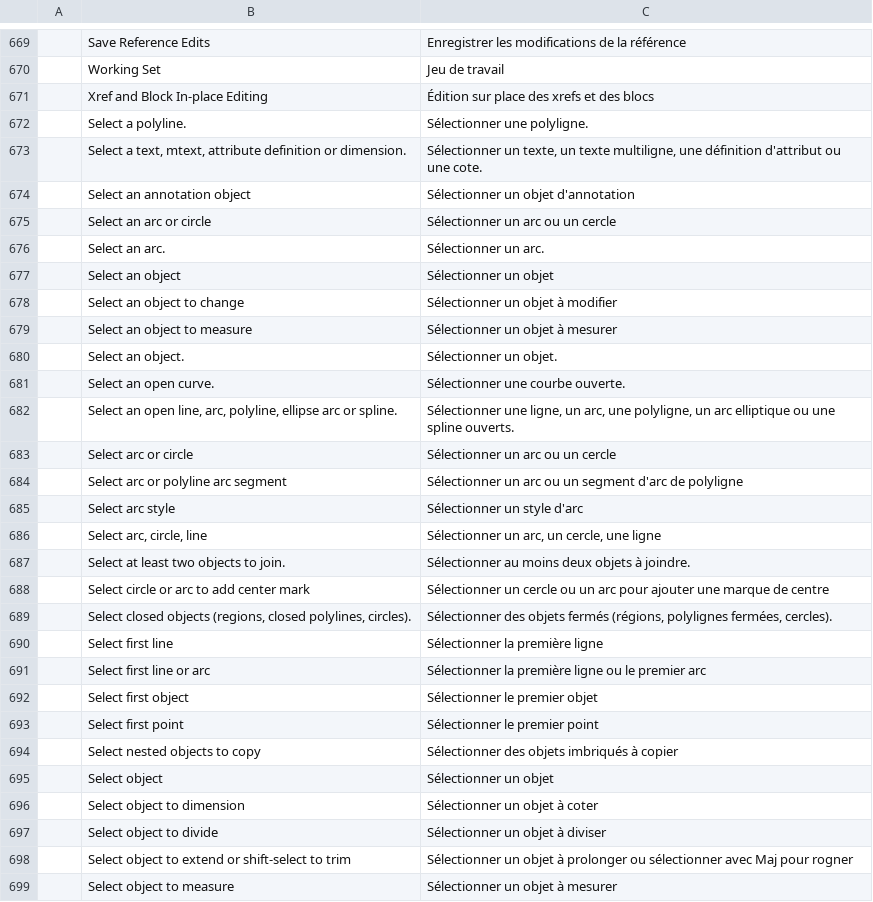
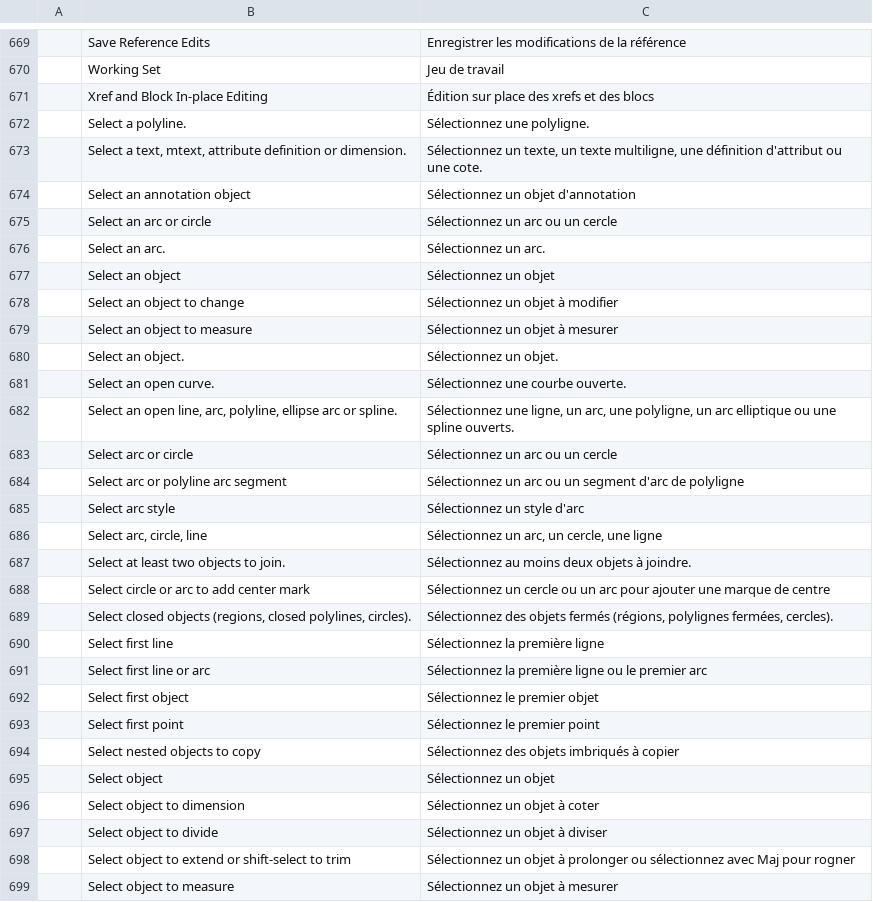
Before and after one commit to storytold/cadcraft, a TSV file: crates/ui-egui/src/i18n/fr.tsv, drawn as a sheet; only a part is shown, gaps mark what is left out; the diff covers the shown part only.

```diff
--- a/crates/ui-egui/src/i18n/fr.tsv
+++ b/crates/ui-egui/src/i18n/fr.tsv
@@ -671,29 +671,29 @@
 	Xref and Block In-place Editing	Édition sur place des xrefs et des blocs
-	Select a polyline.	Sélectionner une polyligne.
-	Select a text, mtext, attribute definition or dimension.	Sélectionner un texte, un texte multiligne, une définition d'attribut ou une cote.
-	Select an annotation object	Sélectionner un objet d'annotation
-	Select an arc or circle	Sélectionner un arc ou un cercle
-	Select an arc.	Sélectionner un arc.
-	Select an object	Sélectionner un objet
-	Select an object to change	Sélectionner un objet à modifier
-	Select an object to measure	Sélectionner un objet à mesurer
-	Select an object.	Sélectionner un objet.
-	Select an open curve.	Sélectionner une courbe ouverte.
-	Select an open line, arc, polyline, ellipse arc or spline.	Sélectionner une ligne, un arc, une polyligne, un arc elliptique ou une spline ouverts.
-	Select arc or circle	Sélectionner un arc ou un cercle
-	Select arc or polyline arc segment	Sélectionner un arc ou un segment d'arc de polyligne
-	Select arc style	Sélectionner un style d'arc
-	Select arc, circle, line	Sélectionner un arc, un cercle, une ligne
-	Select at least two objects to join.	Sélectionner au moins deux objets à joindre.
-	Select circle or arc to add center mark	Sélectionner un cercle ou un arc pour ajouter une marque de centre
-	Select closed objects (regions, closed polylines, circles).	Sélectionner des objets fermés (régions, polylignes fermées, cercles).
-	Select first line	Sélectionner la première ligne
-	Select first line or arc	Sélectionner la première ligne ou le premier arc
-	Select first object	Sélectionner le premier objet
-	Select first point	Sélectionner le premier point
-	Select nested objects to copy	Sélectionner des objets imbriqués à copier
-	Select object	Sélectionner un objet
-	Select object to dimension	Sélectionner un objet à coter
-	Select object to divide	Sélectionner un objet à diviser
-	Select object to extend or shift-select to trim	Sélectionner un objet à prolonger ou sélectionner avec Maj pour rogner
-	Select object to measure	Sélectionner un objet à mesurer
+	Select a polyline.	Sélectionnez une polyligne.
+	Select a text, mtext, attribute definition or dimension.	Sélectionnez un texte, un texte multiligne, une définition d'attribut ou une cote.
+	Select an annotation object	Sélectionnez un objet d'annotation
+	Select an arc or circle	Sélectionnez un arc ou un cercle
+	Select an arc.	Sélectionnez un arc.
+	Select an object	Sélectionnez un objet
+	Select an object to change	Sélectionnez un objet à modifier
+	Select an object to measure	Sélectionnez un objet à mesurer
+	Select an object.	Sélectionnez un objet.
+	Select an open curve.	Sélectionnez une courbe ouverte.
+	Select an open line, arc, polyline, ellipse arc or spline.	Sélectionnez une ligne, un arc, une polyligne, un arc elliptique ou une spline ouverts.
+	Select arc or circle	Sélectionnez un arc ou un cercle
+	Select arc or polyline arc segment	Sélectionnez un arc ou un segment d'arc de polyligne
+	Select arc style	Sélectionnez un style d'arc
+	Select arc, circle, line	Sélectionnez un arc, un cercle, une ligne
+	Select at least two objects to join.	Sélectionnez au moins deux objets à joindre.
+	Select circle or arc to add center mark	Sélectionnez un cercle ou un arc pour ajouter une marque de centre
+	Select closed objects (regions, closed polylines, circles).	Sélectionnez des objets fermés (régions, polylignes fermées, cercles).
+	Select first line	Sélectionnez la première ligne
+	Select first line or arc	Sélectionnez la première ligne ou le premier arc
+	Select first object	Sélectionnez le premier objet
+	Select first point	Sélectionnez le premier point
+	Select nested objects to copy	Sélectionnez des objets imbriqués à copier
+	Select object	Sélectionnez un objet
+	Select object to dimension	Sélectionnez un objet à coter
+	Select object to divide	Sélectionnez un objet à diviser
+	Select object to extend or shift-select to trim	Sélectionnez un objet à prolonger ou sélectionnez avec Maj pour rogner
+	Select object to measure	Sélectionnez un objet à mesurer
```
Also changed, not shown: 72 edited cells elsewhere in this file, 1 other file.
